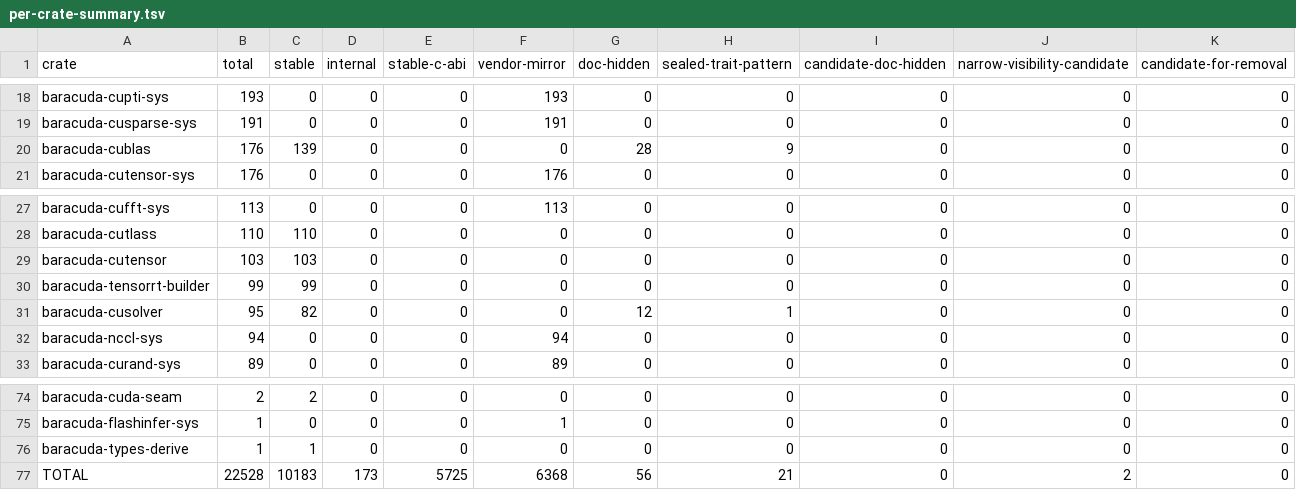
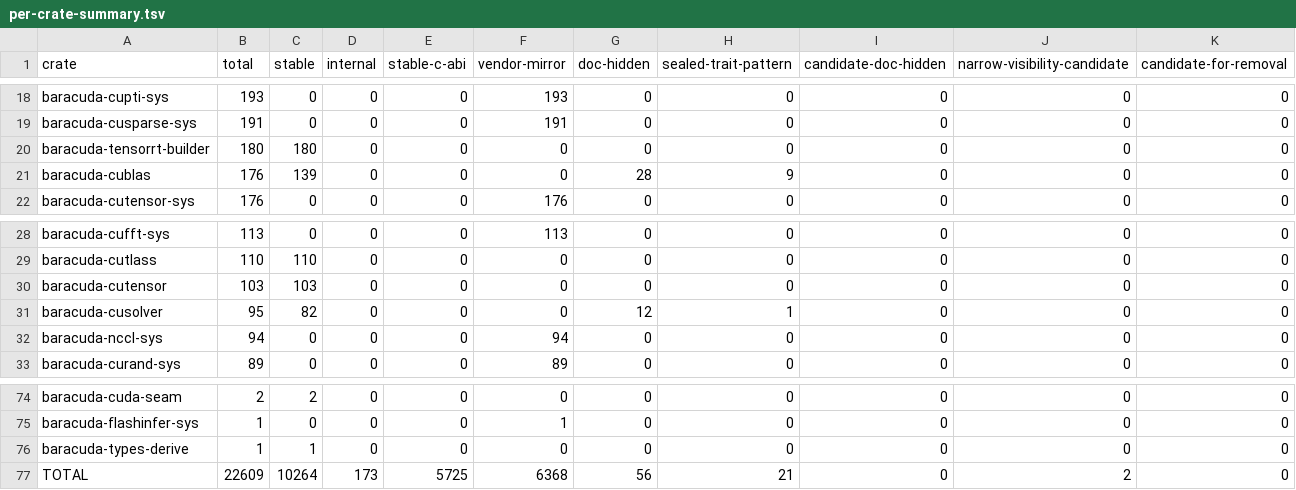
Before and after one commit to ThinkersJournal/baracuda, a TSV file: docs/planning/api-freeze/per-crate-summary.tsv, drawn as a sheet; only a part is shown, gaps mark what is left out.

```diff
--- a/docs/planning/api-freeze/per-crate-summary.tsv
+++ b/docs/planning/api-freeze/per-crate-summary.tsv
@@ -19,2 +19,3 @@ baracuda-cupti-sys	193	0	0	0	193	0	0	0	0	0
 baracuda-cusparse-sys	191	0	0	0	191	0	0	0	0	0
+baracuda-tensorrt-builder	180	180	0	0	0	0	0	0	0	0
 baracuda-cublas	176	139	0	0	0	28	9	0	0	0
@@ -29,3 +30,2 @@ baracuda-cutlass	110	110	0	0	0	0	0	0	0	0
 baracuda-cutensor	103	103	0	0	0	0	0	0	0	0
-baracuda-tensorrt-builder	99	99	0	0	0	0	0	0	0	0
 baracuda-cusolver	95	82	0	0	0	12	1	0	0	0
@@ -76,2 +76,2 @@ baracuda-flashinfer-sys	1	0	0	0	1	0	0	0	0	0
 baracuda-types-derive	1	1	0	0	0	0	0	0	0	0
-TOTAL	22528	10183	173	5725	6368	56	21	0	2	0
+TOTAL	22609	10264	173	5725	6368	56	21	0	2	0
```
Also changed, not shown: 5 other files.
